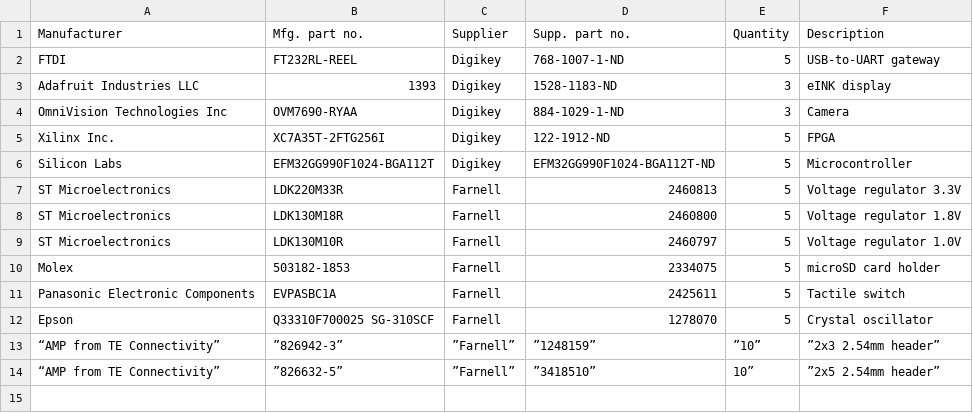
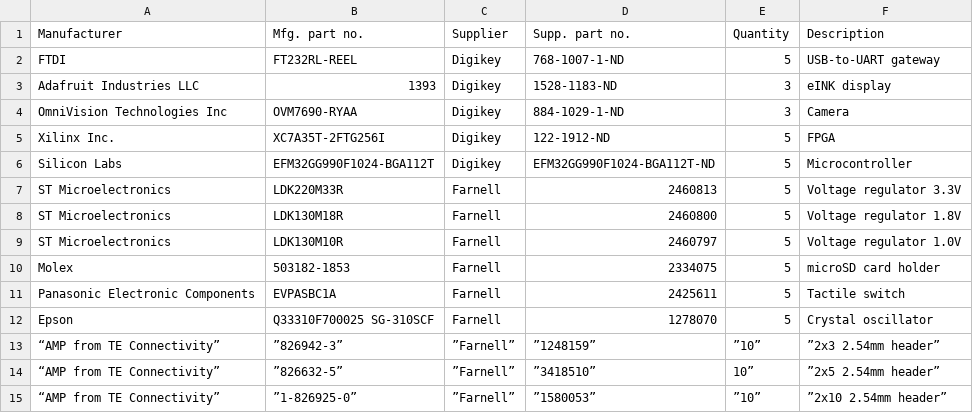
Before and after one commit to ludvigsj/dmpro16, a CSV file: documents/deliveries/pcb/dmpro16-pcb-v1/ordering-list.csv, drawn as a sheet.

Commit message:
Added 2x10 pin header

```diff
--- a/documents/deliveries/pcb/dmpro16-pcb-v1/ordering-list.csv
+++ b/documents/deliveries/pcb/dmpro16-pcb-v1/ordering-list.csv
@@ -14 +14,2 @@
 “AMP from TE Connectivity”,”826632-5”,”Farnell”,”3418510”,10”,”2x5 2.54mm header”
+“AMP from TE Connectivity”,”1-826925-0”,”Farnell”,”1580053”,”10”,”2x10 2.54mm header”
```
